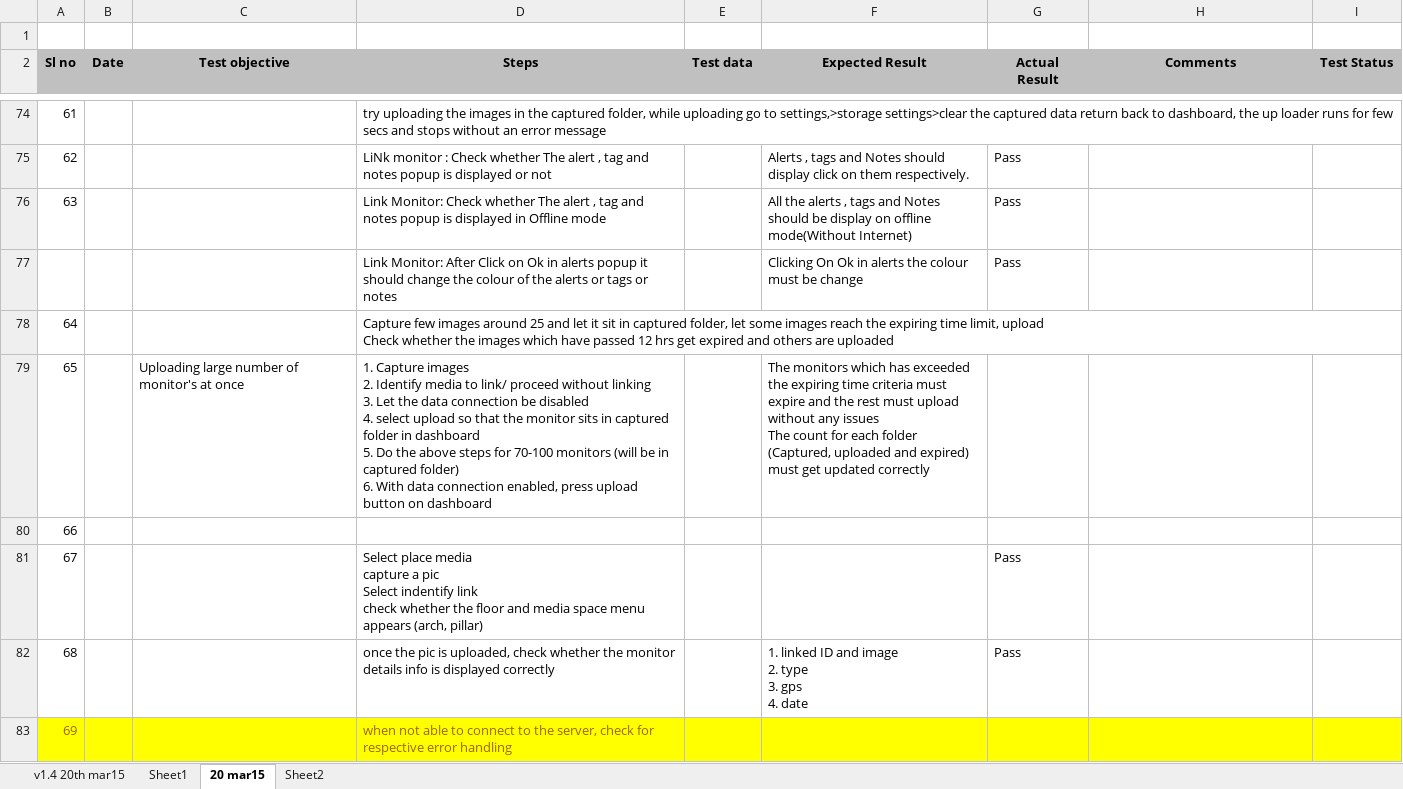
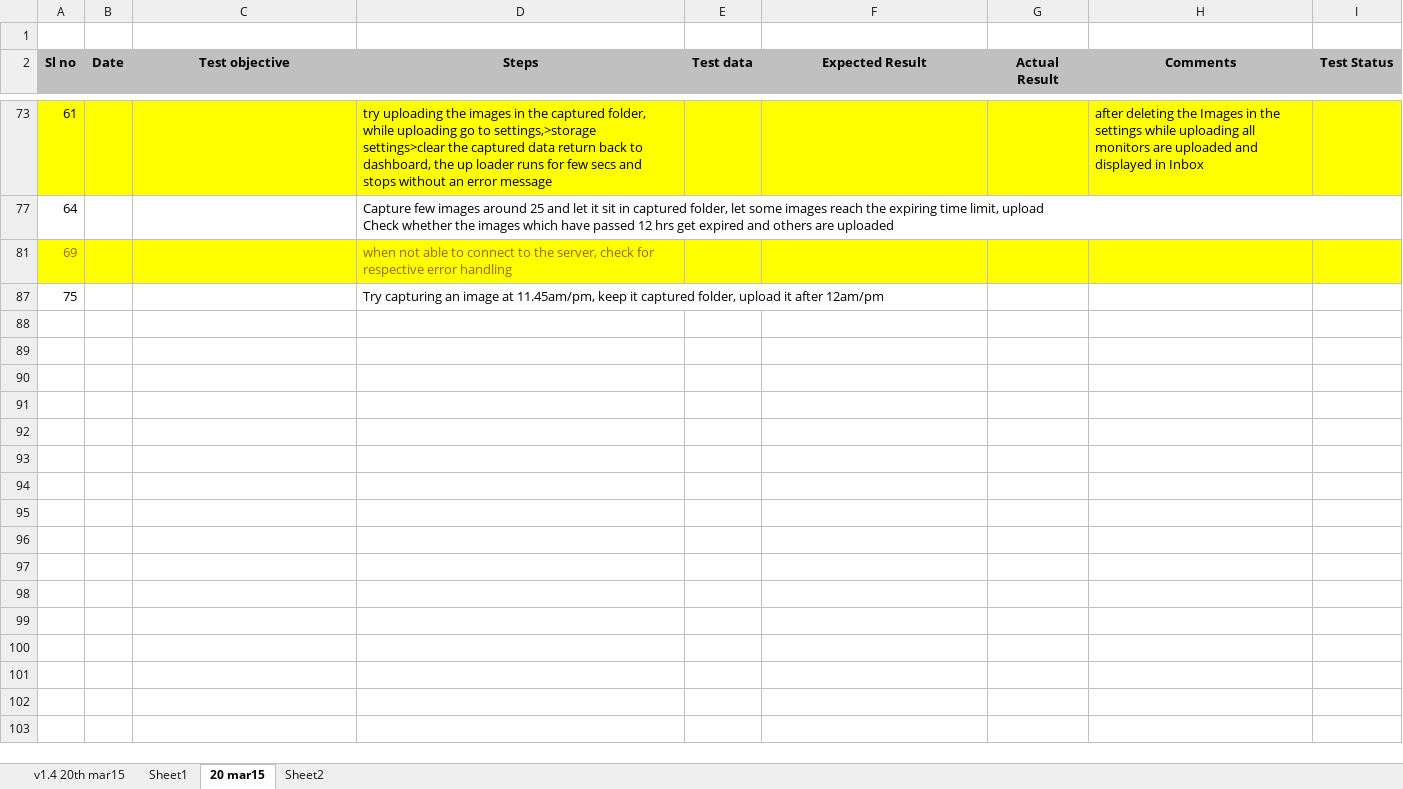
Before and after one commit to Snapooh/TESTING, an Excel workbook: MMS/Test Cases/Monitor app/Performance tests-build 10 18may2015.xlsx, sheet 20 mar15, drawn as a sheet; only a part is shown, gaps mark what is left out; the shorter side is filled out with more unchanged rows; values as stored, in another font and other column widths than the file's, no borders; conditional formats not drawn; removed rows and columns are numbered as before the commit, all else as after; ↵ is a line break in a cell; the diff covers the shown part only; the diff names each change by its address in the sheet, - before the commit and + after, or states it on an @@ line.

```diff
--- a/MMS/Test Cases/Monitor app/Performance tests-build 10 18may2015.xlsx (sheet 20 mar15)
+++ b/MMS/Test Cases/Monitor app/Performance tests-build 10 18may2015.xlsx (sheet 20 mar15)
-A73:I73 fill: none
+A73:I73 fill: #FFFF00
-H73 (Comments): (empty)
+H73 (Comments): after deleting the Images in the settings while uploading all monitors are uploaded and displayed in Inbox
@@ row 75 hidden: 62 |  |  | LiNk monitor : Check whether The alert , tag and notes popup is displayed or not |  | Alerts , tags and Notes should display click on them respectively. | Pass @@
@@ row 76 hidden: 63 |  |  | Link Monitor: Check whether The alert , tag and notes popup is displayed in Offline mode |  | All the alerts , tags and Notes should be display on offline mode(Without Internet) | Pass @@
@@ row 77 hidden:  |  |  | Link Monitor: After Click on Ok in alerts popup it should change the colour of the alerts or tags or notes |  | Clicking On Ok in alerts the colour must be change | Pass @@
-row 79: 65 |  | Uploading large number of monitor's at once | 1. Capture images ↵ 2. Identify media to link/ proceed without linking ↵ 3. Let the data connection be disabled ↵ 4. select upload so that the monitor sits in captured folder in dashboard ↵ 5. Do the above steps for 70-100 monitors (will be in captured folder) ↵ 6. With data connection enabled, press upload button on dashboard |  | The monitors which has exceeded the expiring time criteria must expire and the rest must upload without any issues ↵ The count for each folder (Captured, uploaded and expired) must get updated correctly
-row 80: 66
@@ row 81 hidden: 67 |  |  | Select place media ↵ capture a pic ↵ Select indentify link ↵ check whether the floor and media space menu appears (arch, pillar) |  |  | Pass @@
@@ row 82 hidden: 68 |  |  | once the pic is uploaded, check whether the monitor details info is displayed correctly |  | 1. linked ID and image ↵ 2. type ↵ 3. gps ↵ 4. date | Pass @@
```
Also changed, not shown: 28 removed rows, 57 hidden or unhidden rows, 2 edited cells and cell formats elsewhere in this sheet, hidden cells, 1 other file.
